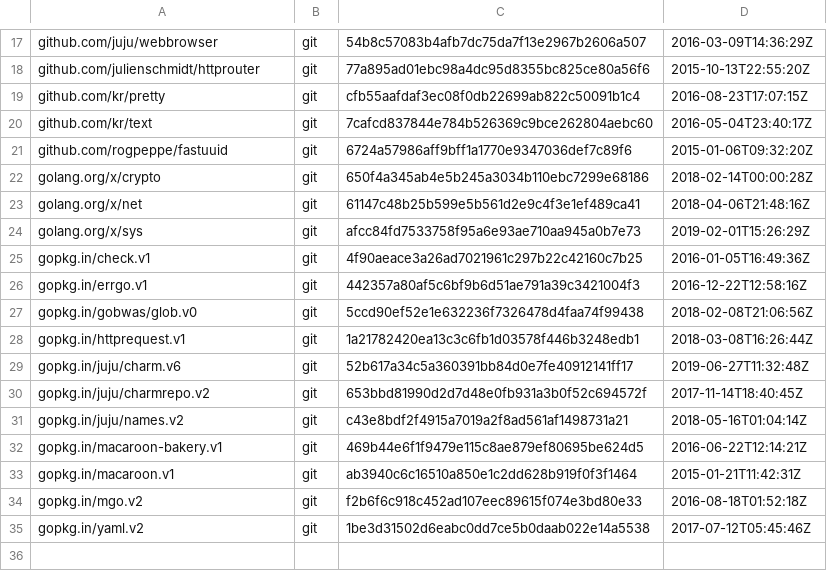
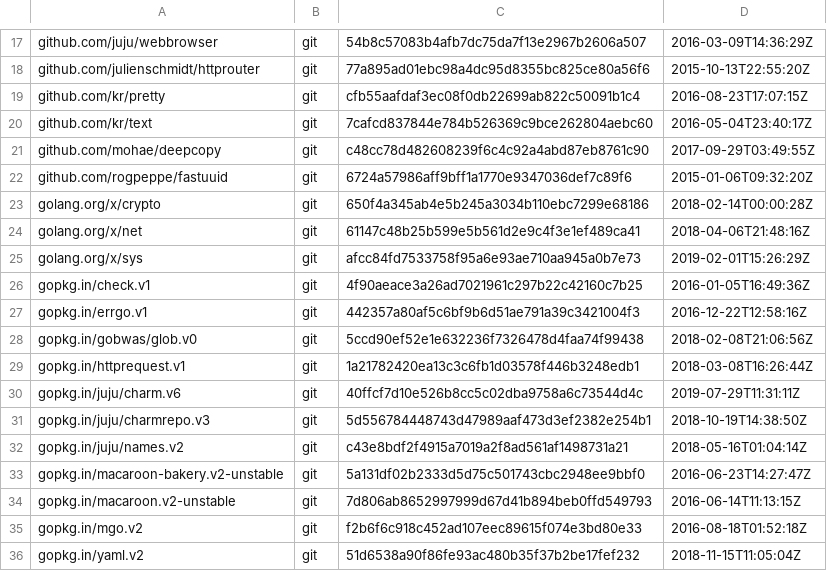
Before and after one commit to juju/bundlechanges, a TSV file: dependencies.tsv, drawn as a sheet; only a part is shown, gaps mark what is left out.

Commit message:
Remove stale dependency to charmrepo.v2 and bump charm.v6

```diff
--- a/dependencies.tsv
+++ b/dependencies.tsv
@@ -20,2 +20,3 @@ github.com/kr/pretty	git	cfb55aafdaf3ec08f0db22699ab822c50091b1c4	2016-08-23T17:
 github.com/kr/text	git	7cafcd837844e784b526369c9bce262804aebc60	2016-05-04T23:40:17Z
+github.com/mohae/deepcopy	git	c48cc78d482608239f6c4c92a4abd87eb8761c90	2017-09-29T03:49:55Z
 github.com/rogpeppe/fastuuid	git	6724a57986aff9bff1a1770e9347036def7c89f6	2015-01-06T09:32:20Z
@@ -28,8 +29,8 @@ gopkg.in/gobwas/glob.v0	git	5ccd90ef52e1e632236f7326478d4faa74f99438	2018-02-08T
 gopkg.in/httprequest.v1	git	1a21782420ea13c3c6fb1d03578f446b3248edb1	2018-03-08T16:26:44Z
-gopkg.in/juju/charm.v6	git	52b617a34c5a360391bb84d0e7fe40912141ff17	2019-06-27T11:32:48Z
-gopkg.in/juju/charmrepo.v2	git	653bbd81990d2d7d48e0fb931a3b0f52c694572f	2017-11-14T18:40:45Z
+gopkg.in/juju/charm.v6	git	40ffcf7d10e526b8cc5c02dba9758a6c73544d4c	2019-07-29T11:31:11Z
+gopkg.in/juju/charmrepo.v3	git	5d556784448743d47989aaf473d3ef2382e254b1	2018-10-19T14:38:50Z
 gopkg.in/juju/names.v2	git	c43e8bdf2f4915a7019a2f8ad561af1498731a21	2018-05-16T01:04:14Z
-gopkg.in/macaroon-bakery.v1	git	469b44e6f1f9479e115c8ae879ef80695be624d5	2016-06-22T12:14:21Z
-gopkg.in/macaroon.v1	git	ab3940c6c16510a850e1c2dd628b919f0f3f1464	2015-01-21T11:42:31Z
+gopkg.in/macaroon-bakery.v2-unstable	git	5a131df02b2333d5d75c501743cbc2948ee9bbf0	2016-06-23T14:27:47Z
+gopkg.in/macaroon.v2-unstable	git	7d806ab8652997999d67d41b894beb0ffd549793	2016-06-14T11:13:15Z
 gopkg.in/mgo.v2	git	f2b6f6c918c452ad107eec89615f074e3bd80e33	2016-08-18T01:52:18Z
-gopkg.in/yaml.v2	git	1be3d31502d6eabc0dd7ce5b0daab022e14a5538	2017-07-12T05:45:46Z
+gopkg.in/yaml.v2	git	51d6538a90f86fe93ac480b35f37b2be17fef232	2018-11-15T11:05:04Z
```
Also changed, not shown: 1 other file.
